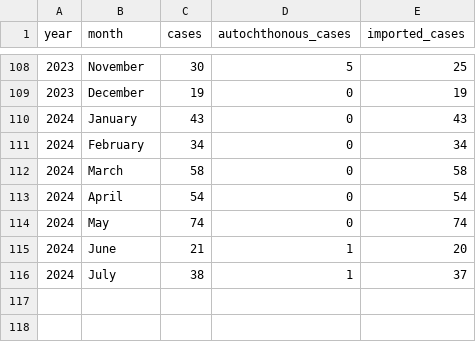
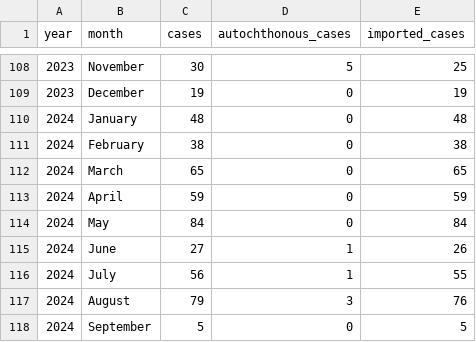
Before and after one commit to fbranda/arbovirus, a CSV file: dengue/surveillance/dengue-ita-summary-cases.csv, drawn as a sheet; only a part is shown, gaps mark what is left out.

```diff
--- a/dengue/surveillance/dengue-ita-summary-cases.csv
+++ b/dengue/surveillance/dengue-ita-summary-cases.csv
@@ -109,8 +109,10 @@
 2023,"December",19,0,19
-2024,"January",43,0,43
-2024,"February",34,0,34
-2024,"March",58,0,58
-2024,"April",54,0,54
-2024,"May",74,0,74
-2024,"June",21,1,20
-2024,"July",38,1,37
+2024,"January",48,0,48
+2024,"February",38,0,38
+2024,"March",65,0,65
+2024,"April",59,0,59
+2024,"May",84,0,84
+2024,"June",27,1,26
+2024,"July",56,1,55
+2024,"August",79,3,76
+2024,"September",5,0,5
```
Also changed, not shown: dengue/surveillance/dengue-ita-summary-cases-regions.csv.
